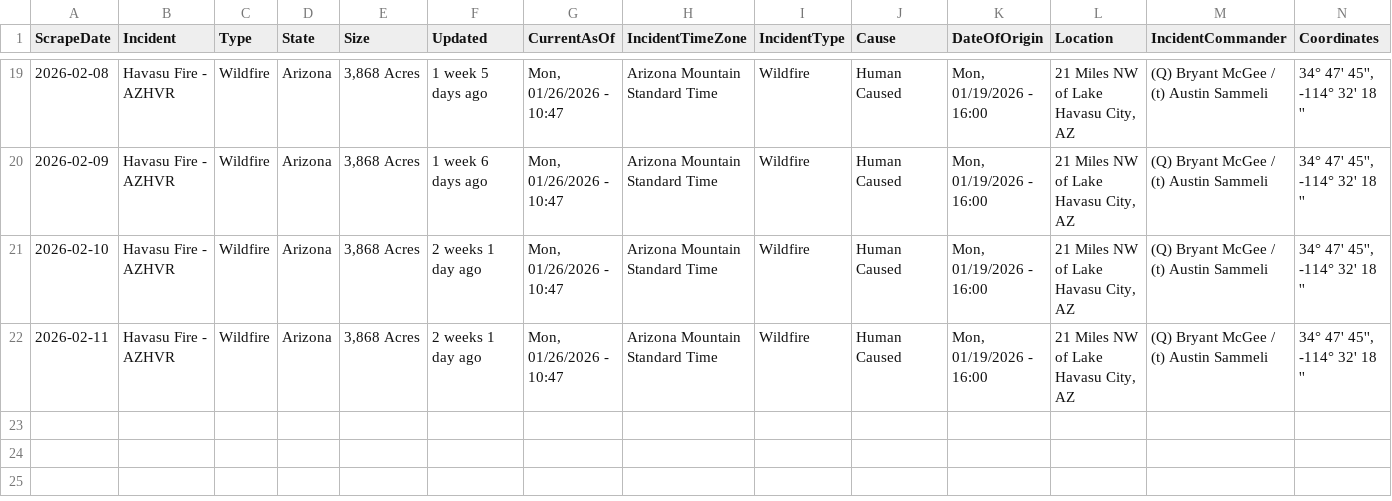
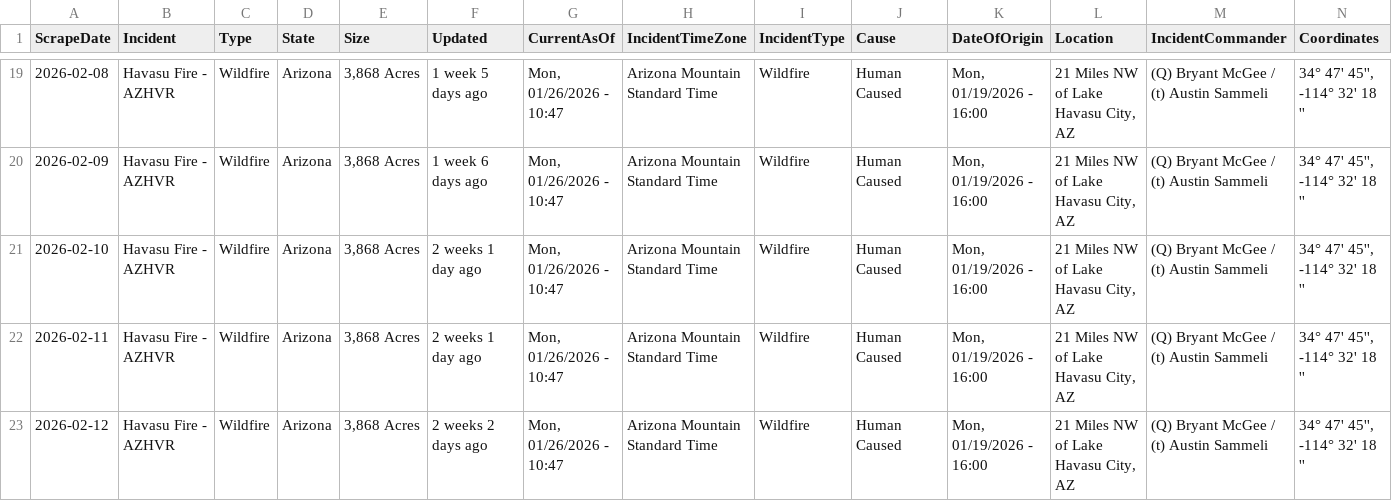
Before and after one commit to mandarc64/inciweb-wildfire-data, a CSV file: inciweb_data/Havasu_Fire_-_AZHVR.csv, drawn as a sheet; only a part is shown, gaps mark what is left out; rows hold the shown columns only; the diff names each change by its address in the sheet, - before the commit and + after, or states it on an @@ line.

```diff
--- a/inciweb_data/Havasu_Fire_-_AZHVR.csv
+++ b/inciweb_data/Havasu_Fire_-_AZHVR.csv
+row 23: 2026-02-12 | Havasu Fire - AZHVR | Wildfire | Arizona | 3,868 Acres | 2 weeks 2 days ago | Mon, 01/26/2026 - 10:47 | Arizona Mountain Standard Time | Wildfire | Human Caused | Mon, 01/19/2026 - 16:00 | 21 Miles NW of Lake Havasu City, AZ | (Q) Bryant McGee / (t) Austin Sammeli | 34° 47' 45'', -114° 32' 18 ''
```
Also changed, not shown: inciweb_data/Greer_Fire_-_AZA2S.csv, inciweb_data/La_Plata_-_COPSF.csv, 6 other files.
